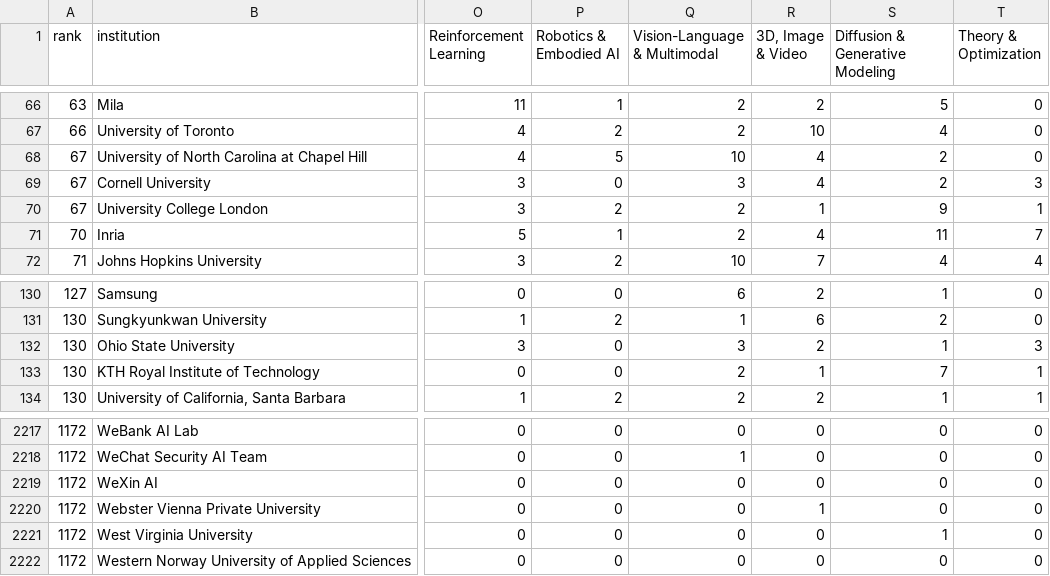
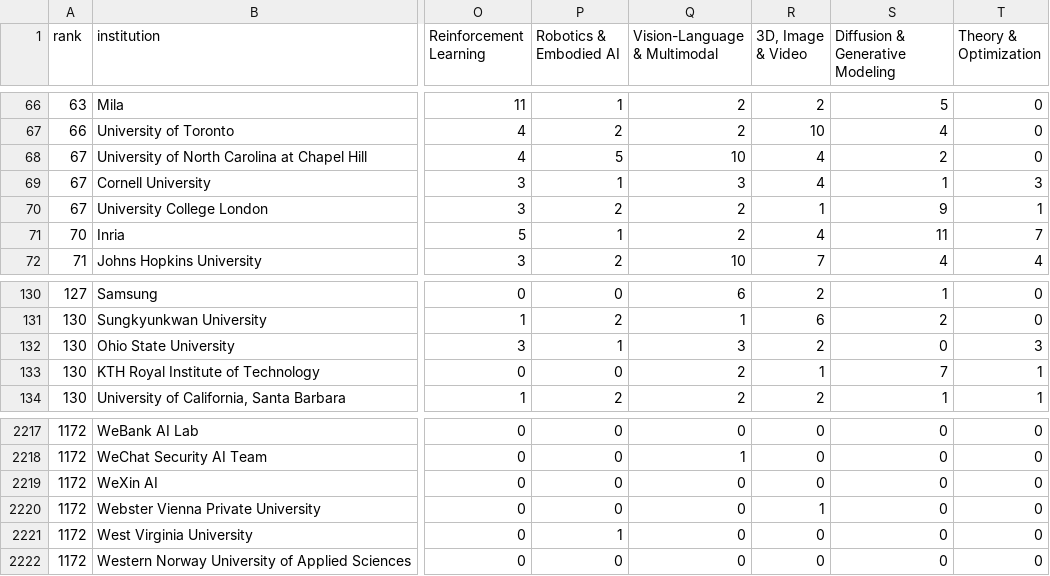
Before and after one commit to juevn/neurips2026, a CSV file: neurips2026_institutions.csv, drawn as a sheet; only a part is shown, gaps mark what is left out; the diff names each change by its address in the sheet, - before the commit and + after, or states it on an @@ line.

```diff
--- a/neurips2026_institutions.csv
+++ b/neurips2026_institutions.csv
-P69 (Robotics & Embodied AI): 0
+P69 (Robotics & Embodied AI): 1
-S69 (Diffusion & Generative Modeling): 2
+S69 (Diffusion & Generative Modeling): 1
-P132 (Robotics & Embodied AI): 0
+P132 (Robotics & Embodied AI): 1
-S132 (Diffusion & Generative Modeling): 1
+S132 (Diffusion & Generative Modeling): 0
-P2221 (Robotics & Embodied AI): 0
+P2221 (Robotics & Embodied AI): 1
-S2221 (Diffusion & Generative Modeling): 1
+S2221 (Diffusion & Generative Modeling): 0
```
Also changed, not shown: 3 other files.
